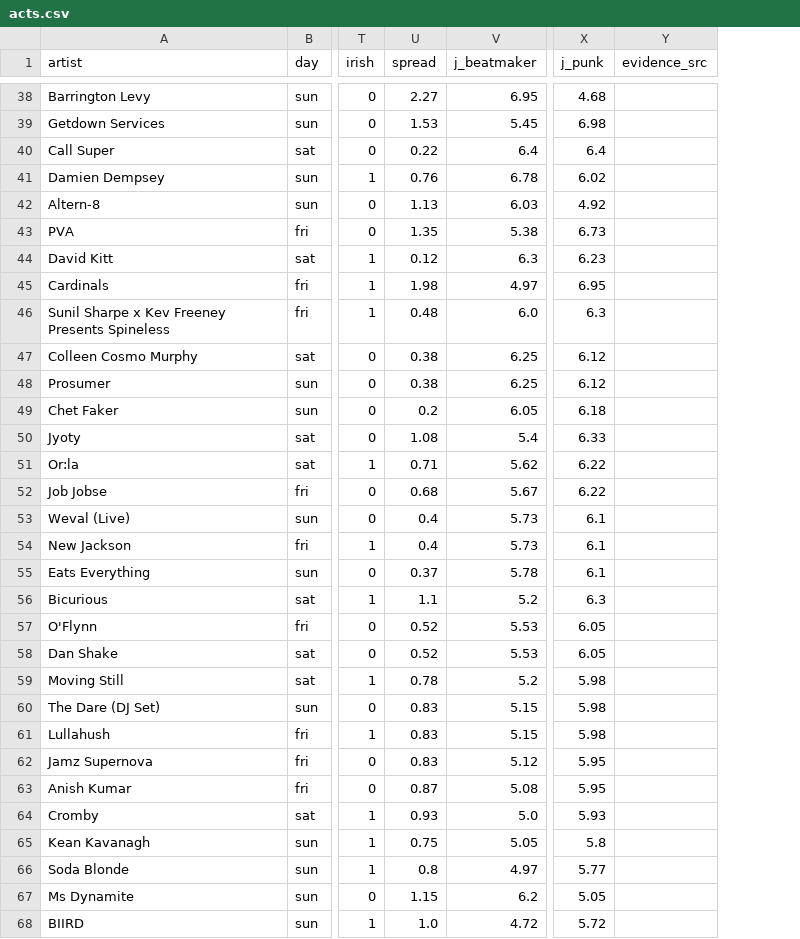
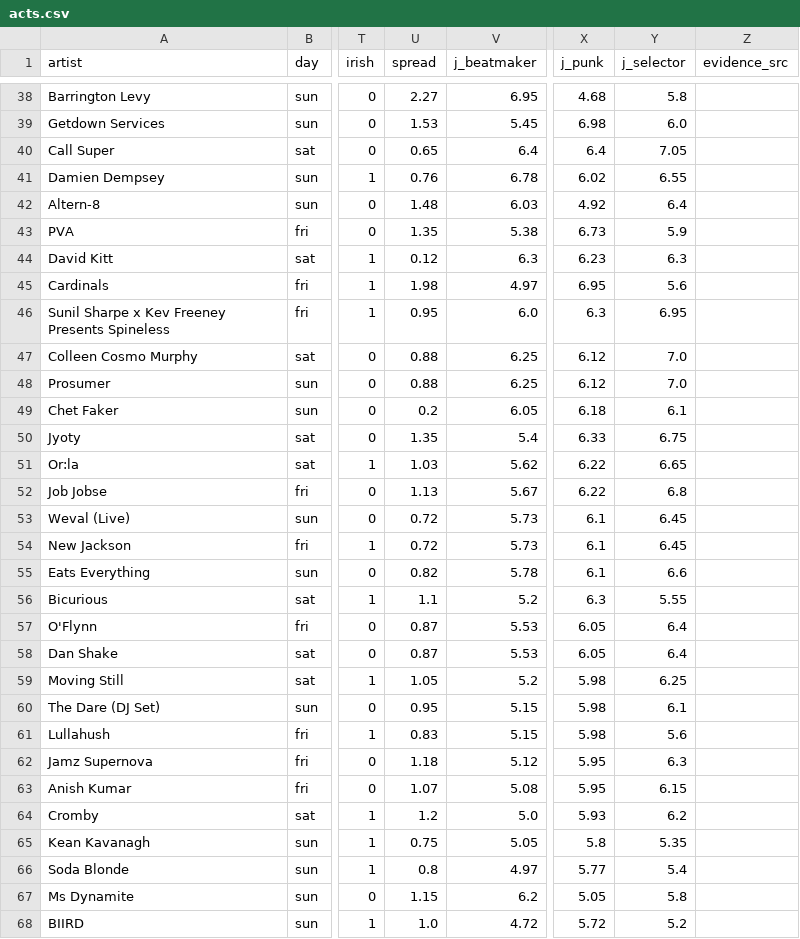
Before and after one commit to air-born-code/atn, a CSV file: acts.csv, drawn as a sheet; only a part is shown, gaps mark what is left out; the diff covers the shown part only; the diff names each change by its address in the sheet, - before the commit and + after, or states it on an @@ line.

```diff
--- a/acts.csv
+++ b/acts.csv
+column Y (j_selector), rows 38-68: 5.8 | 6.0 | 7.05 | 6.55 | 6.4 | 5.9 | 6.3 | 5.6 | 6.95 | 7.0 | 7.0 | 6.1 | 6.75 | 6.65 | 6.8 | 6.45 | 6.45 | 6.6 | 5.55 | 6.4 | 6.4 | 6.25 | 6.1 | 5.6 | 6.3 | 6.15 | 6.2 | 5.35 | 5.4 | 5.8 | 5.2
-U40 (spread): 0.22
+U40 (spread): 0.65
-U42 (spread): 1.13
+U42 (spread): 1.48
-U46 (spread): 0.48
+U46 (spread): 0.95
-U47:U48 (spread): 0.38
+U47:U48 (spread): 0.88
-U50 (spread): 1.08
+U50 (spread): 1.35
-U51 (spread): 0.71
+U51 (spread): 1.03
-U52 (spread): 0.68
+U52 (spread): 1.13
-U53:U54 (spread): 0.4
+U53:U54 (spread): 0.72
-U55 (spread): 0.37
+U55 (spread): 0.82
-U57:U58 (spread): 0.52
+U57:U58 (spread): 0.87
-U59 (spread): 0.78
+U59 (spread): 1.05
-U60 (spread): 0.83
+U60 (spread): 0.95
-U62 (spread): 0.83
+U62 (spread): 1.18
-U63 (spread): 0.87
+U63 (spread): 1.07
-U64 (spread): 0.93
+U64 (spread): 1.2
```
Also changed, not shown: 33 edited cells elsewhere in this file, 7 other files.
